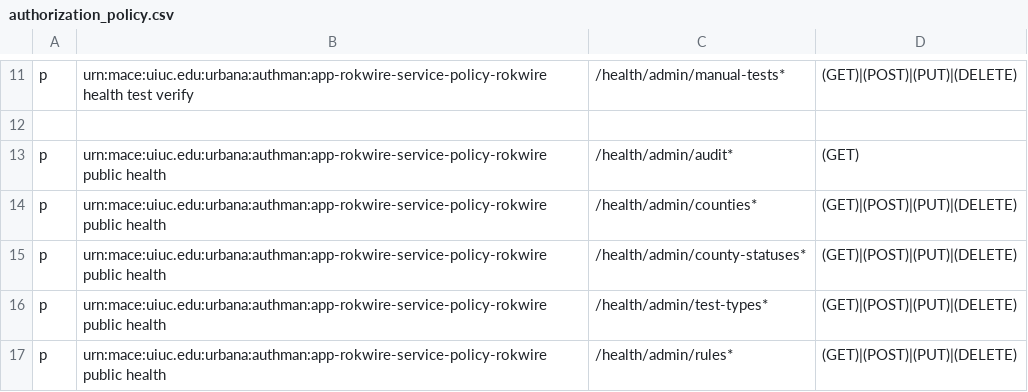
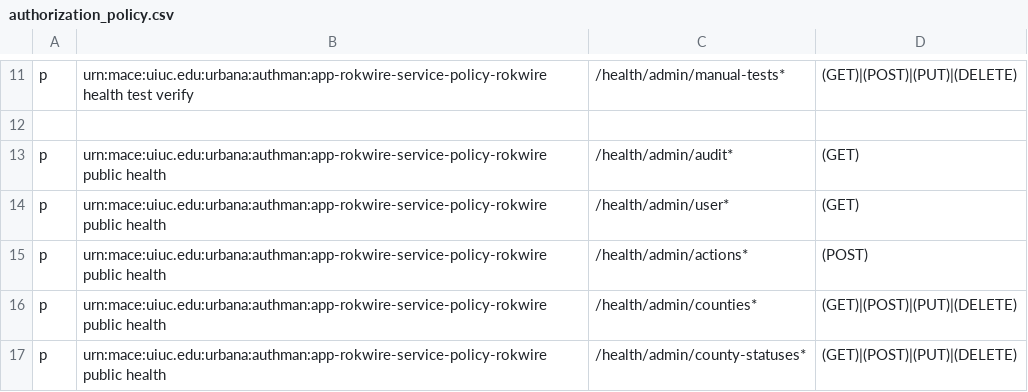
Before and after one commit to rokwire/health-building-block, a CSV file: driver/web/authorization_policy.csv, drawn as a sheet; only a part is shown, gaps mark what is left out; the shorter side is filled out with more unchanged rows; the diff names each change by its address in the sheet, - before the commit and + after, or states it on an @@ line.

Commit message:
Add more privileges for public health.

```diff
--- a/driver/web/authorization_policy.csv
+++ b/driver/web/authorization_policy.csv
+row 14: p | urn:mace:uiuc.edu:urbana:authman:app-rokwire-service-policy-rokwire public health | /health/admin/user* | (GET)
+row 15: p | urn:mace:uiuc.edu:urbana:authman:app-rokwire-service-policy-rokwire public health | /health/admin/actions* | (POST)
```
